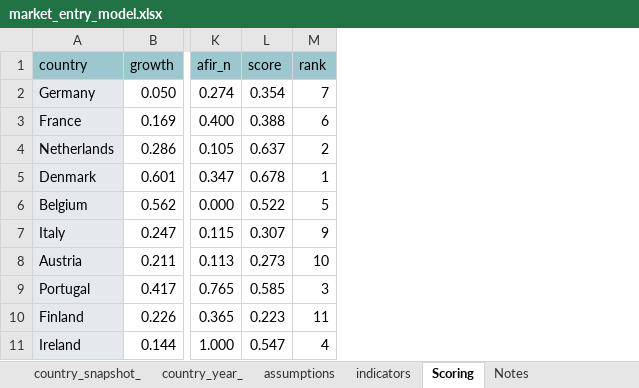
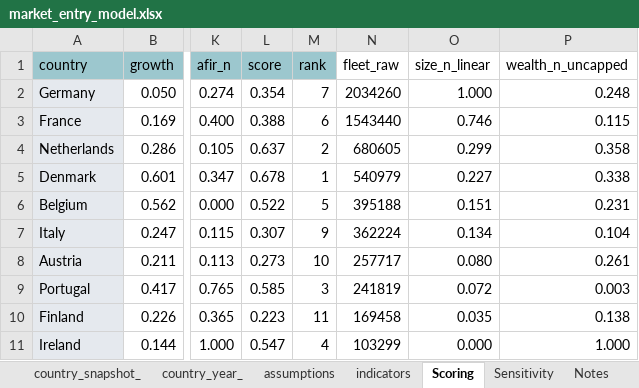
Before and after one commit to Claudig311/ev-charging-europe-market-entry, an Excel workbook: model/market_entry_model.xlsx, sheet Scoring, drawn as a sheet; only a part is shown, gaps mark what is left out; values as stored, in another font and other column widths than the file's, no borders; conditional formats not drawn; the diff names each change by its address in the sheet, - before the commit and + after, or states it on an @@ line.

Commit message:
Add sensitivity analysis and findings

```diff
--- a/model/market_entry_model.xlsx (sheet Scoring)
+++ b/model/market_entry_model.xlsx (sheet Scoring)
+sheet tab: Sensitivity
+column N (fleet_raw), rows 2-11: 2034260 | 1543440 | 680605 | 540979 | 395188 | 362224 | 257717 | 241819 | 169458 | 103299
+column O (size_n_linear), rows 2-11: 1.000 | 0.746 | 0.299 | 0.227 | 0.151 | 0.134 | 0.080 | 0.072 | 0.035 | 0.000
+column P (wealth_n_uncapped), rows 2-11: 0.248 | 0.115 | 0.358 | 0.338 | 0.231 | 0.104 | 0.261 | 0.003 | 0.138 | 1.000
```
Also changed, not shown: sheet Notes.
